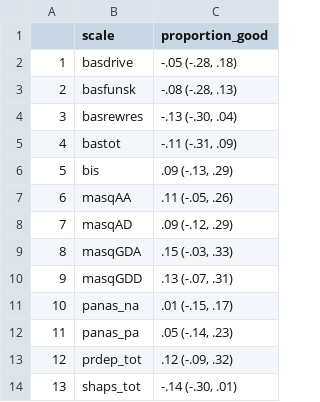
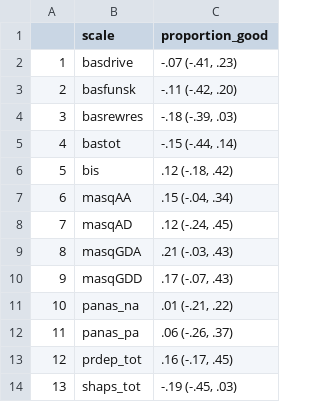
Before and after one commit to hollysully/IGT_PP_Shared, a CSV file: 1_IGT_PP/Figs_Tables/proportion_formatted_overall_correlations.csv, drawn as a sheet.

```diff
--- a/1_IGT_PP/Figs_Tables/proportion_formatted_overall_correlations.csv
+++ b/1_IGT_PP/Figs_Tables/proportion_formatted_overall_correlations.csv
@@ -1,14 +1,14 @@
 "","scale","proportion_good"
-"1","basdrive","-.05 (-.28, .18)"
-"2","basfunsk","-.08 (-.28, .13)"
-"3","basrewres","-.13 (-.30, .04)"
-"4","bastot","-.11 (-.31, .09)"
-"5","bis"," .09 (-.13, .29)"
-"6","masqAA"," .11 (-.05, .26)"
-"7","masqAD"," .09 (-.12, .29)"
-"8","masqGDA"," .15 (-.03, .33)"
-"9","masqGDD"," .13 (-.07, .31)"
-"10","panas_na"," .01 (-.15, .17)"
-"11","panas_pa"," .05 (-.14, .23)"
-"12","prdep_tot"," .12 (-.09, .32)"
-"13","shaps_tot","-.14 (-.30, .01)"
+"1","basdrive","-.07 (-.41, .23)"
+"2","basfunsk","-.11 (-.42, .20)"
+"3","basrewres","-.18 (-.39, .03)"
+"4","bastot","-.15 (-.44, .14)"
+"5","bis"," .12 (-.18, .42)"
+"6","masqAA"," .15 (-.04, .34)"
+"7","masqAD"," .12 (-.24, .45)"
+"8","masqGDA"," .21 (-.03, .43)"
+"9","masqGDD"," .17 (-.07, .43)"
+"10","panas_na"," .01 (-.21, .22)"
+"11","panas_pa"," .06 (-.26, .37)"
+"12","prdep_tot"," .16 (-.17, .45)"
+"13","shaps_tot","-.19 (-.45, .03)"
```
Also changed, not shown: 1_IGT_PP/Figs_Tables/proportion_formatted_correlations.csv, 1_IGT_PP/Figs_Tables/proportion_unformatted_correlations.csv, 3 other files.
